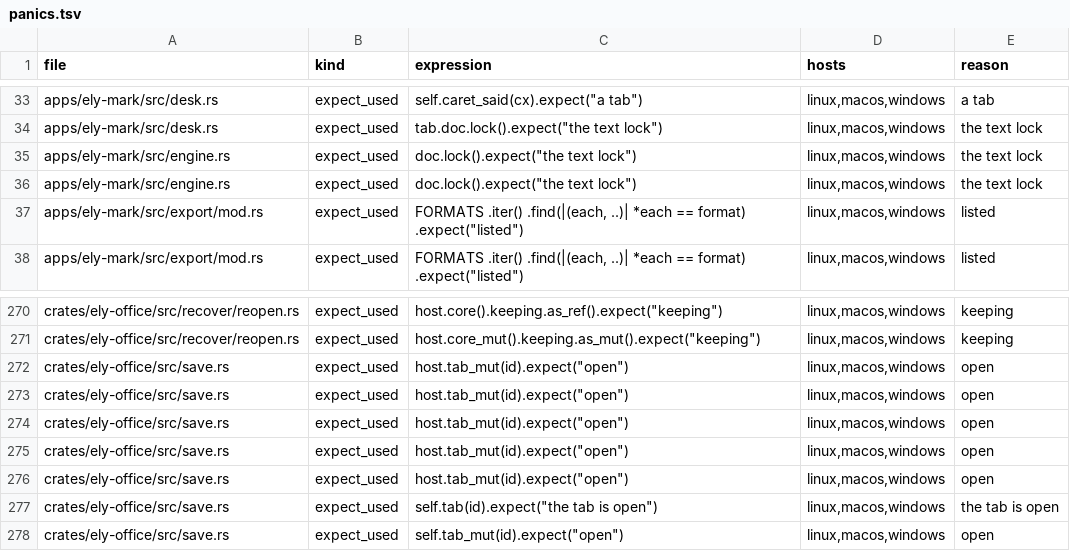
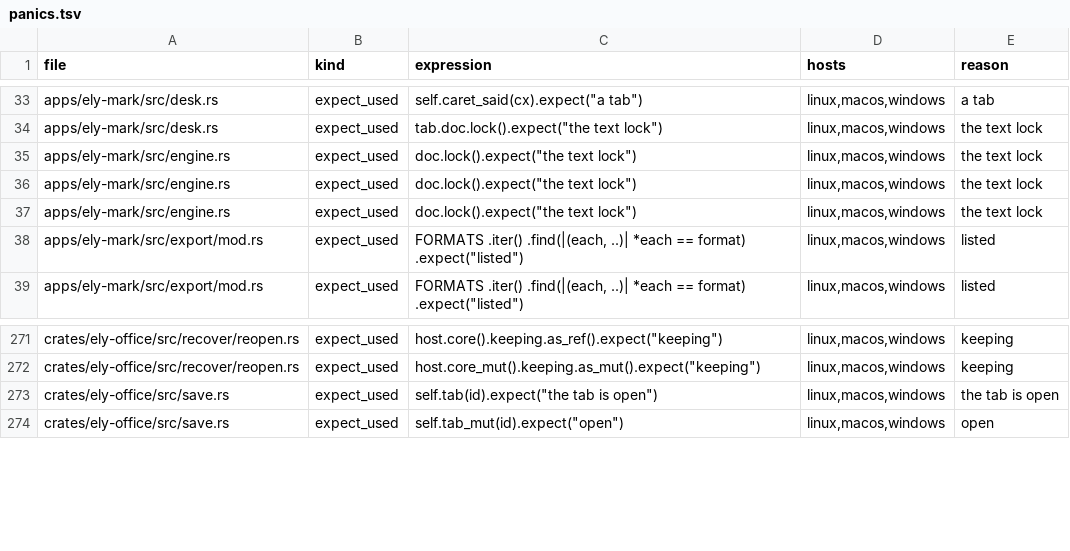
Before and after one commit to ELY-Open-Source/ElyOffice, a TSV file: scripts/panics.tsv, drawn as a sheet; only a part is shown, gaps mark what is left out.

Commit message:
R15.41: saves write off the window; ElyMark's text lock and paths leave the disk
A save is ticket, disk, landing (ely_files::Write): the window takes the ticket and lands the result in memory; the conflict check, write, fsync, rename and fingerprint run in the background. Autosave, Ctrl+S, ely-mark text save, Keep Mine and Save As share save/landing.rs; one write per tab, a Save As target is held while written. ElyMark writes without the text lock, stats its folders off the window, and asks the disk for a tab's real path only when it moves.

```diff
--- a/scripts/panics.tsv
+++ b/scripts/panics.tsv
@@ -36,2 +36,3 @@ apps/ely-mark/src/engine.rs	expect_used	doc.lock().expect("the text lock")	linux
 apps/ely-mark/src/engine.rs	expect_used	doc.lock().expect("the text lock")	linux,macos,windows	the text lock
+apps/ely-mark/src/engine.rs	expect_used	doc.lock().expect("the text lock")	linux,macos,windows	the text lock
 apps/ely-mark/src/export/mod.rs	expect_used	FORMATS .iter() .find(|(each, ..)| *each == format) .expect("listed")	linux,macos,windows	listed
@@ -271,7 +272,2 @@ crates/ely-office/src/recover/reopen.rs	expect_used	host.core().keeping.as_ref()
 crates/ely-office/src/recover/reopen.rs	expect_used	host.core_mut().keeping.as_mut().expect("keeping")	linux,macos,windows	keeping
-crates/ely-office/src/save.rs	expect_used	host.tab_mut(id).expect("open")	linux,macos,windows	open
-crates/ely-office/src/save.rs	expect_used	host.tab_mut(id).expect("open")	linux,macos,windows	open
-crates/ely-office/src/save.rs	expect_used	host.tab_mut(id).expect("open")	linux,macos,windows	open
-crates/ely-office/src/save.rs	expect_used	host.tab_mut(id).expect("open")	linux,macos,windows	open
-crates/ely-office/src/save.rs	expect_used	host.tab_mut(id).expect("open")	linux,macos,windows	open
 crates/ely-office/src/save.rs	expect_used	self.tab(id).expect("the tab is open")	linux,macos,windows	the tab is open
```
Also changed, not shown: 20 other files.
